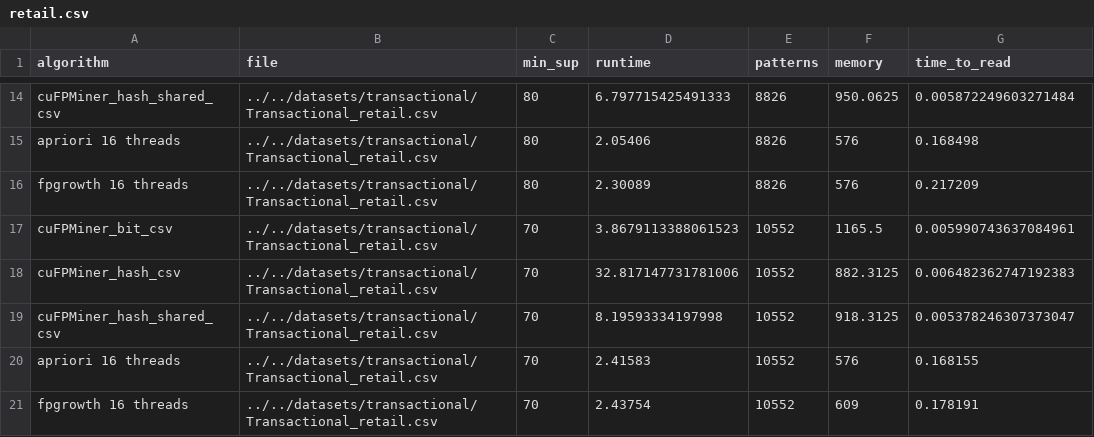
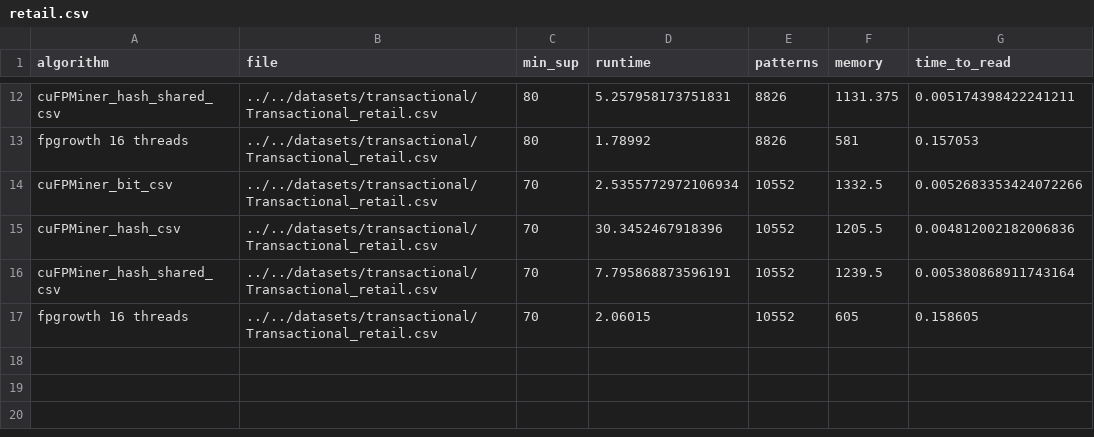
Before and after one commit to Tarun-Sreepada/cuPAMI, a CSV file: results/frequent_patterns/retail.csv, drawn as a sheet; only a part is shown, gaps mark what is left out; removed rows and columns are numbered as before the commit, all else as after; the diff covers the shown part only; the diff names each change by its address in the sheet, - before the commit and + after, or states it on an @@ line.

```diff
--- a/results/frequent_patterns/retail.csv
+++ b/results/frequent_patterns/retail.csv
-D12 (runtime): 6.797715425491333
+D12 (runtime): 5.257958173751831
-F12 (memory): 950.0625
+F12 (memory): 1131.375
-G12 (time_to_read): 0.005872249603271484
+G12 (time_to_read): 0.005174398422241211
-row 15: apriori 16 threads | ../../datasets/transactional/Transactional_retail.csv | 80 | 2.05406 | 8826 | 576 | 0.168498
-D13 (runtime): 2.30089
+D13 (runtime): 1.78992
-F13 (memory): 576
+F13 (memory): 581
-G13 (time_to_read): 0.217209
+G13 (time_to_read): 0.157053
-D14 (runtime): 3.8679113388061523
+D14 (runtime): 2.5355772972106934
-F14 (memory): 1165.5
+F14 (memory): 1332.5
-G14 (time_to_read): 0.005990743637084961
+G14 (time_to_read): 0.0052683353424072266
-D15 (runtime): 32.817147731781006
+D15 (runtime): 30.3452467918396
-F15 (memory): 882.3125
+F15 (memory): 1205.5
-G15 (time_to_read): 0.006482362747192383
+G15 (time_to_read): 0.004812002182006836
-D16 (runtime): 8.19593334197998
+D16 (runtime): 7.795868873596191
-F16 (memory): 918.3125
+F16 (memory): 1239.5
-G16 (time_to_read): 0.005378246307373047
+G16 (time_to_read): 0.005380868911743164
-row 20: apriori 16 threads | ../../datasets/transactional/Transactional_retail.csv | 70 | 2.41583 | 10552 | 576 | 0.168155
-D17 (runtime): 2.43754
+D17 (runtime): 2.06015
-F17 (memory): 609
+F17 (memory): 605
-G17 (time_to_read): 0.178191
+G17 (time_to_read): 0.158605
```
Also changed, not shown: 2 removed rows and 29 edited cells elsewhere in this file, results/frequent_patterns/pumsb.csv, 23 other files.
